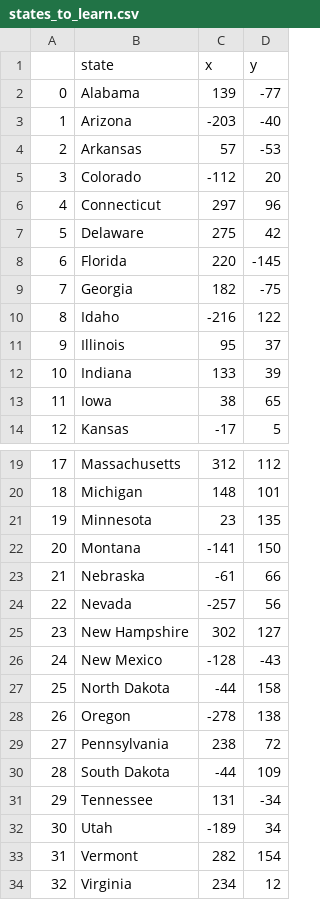
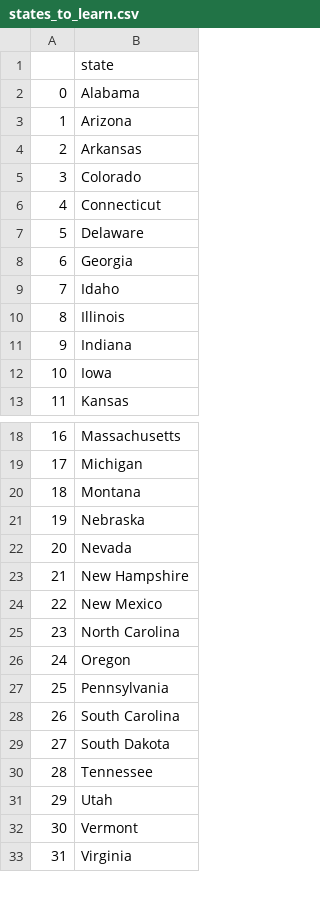
Before and after one commit to MikhilMC/100DaysOfCodePython, a CSV file: day025/us-states-game/states_to_learn.csv, drawn as a sheet; only a part is shown, gaps mark what is left out; removed rows and columns are numbered as before the commit, all else as after; the diff names each change by its address in the sheet, - before the commit and + after, or states it on an @@ line.

```diff
--- a/day025/us-states-game/states_to_learn.csv
+++ b/day025/us-states-game/states_to_learn.csv
-column C, rows 1-7: x | 139 | -203 | 57 | -112 | 297 | 275; rows 9-14: 182 | -216 | 95 | 133 | 38 | -17; rows 19-20: 312 | 148; rows 22-34: -141 | -61 | -257 | 302 | -128 | -44 | -278 | 238 | -44 | 131 | -189 | 282 | 234
-column D, rows 1-7: y | -77 | -40 | -53 | 20 | 96 | 42; rows 9-14: -75 | 122 | 37 | 39 | 65 | 5; rows 19-20: 112 | 101; rows 22-34: 150 | 66 | 56 | 127 | -43 | 158 | 138 | 72 | 109 | -34 | 34 | 154 | 12
-row 8: 6 | Florida | 220 | -145
@@ column A renumbered from row 8 down @@
-row 21: 19 | Minnesota | 23 | 135
-B25: North Dakota
+B25: North Carolina
+row 28: 26 | South Carolina
```
Also changed, not shown: 9 other files.
